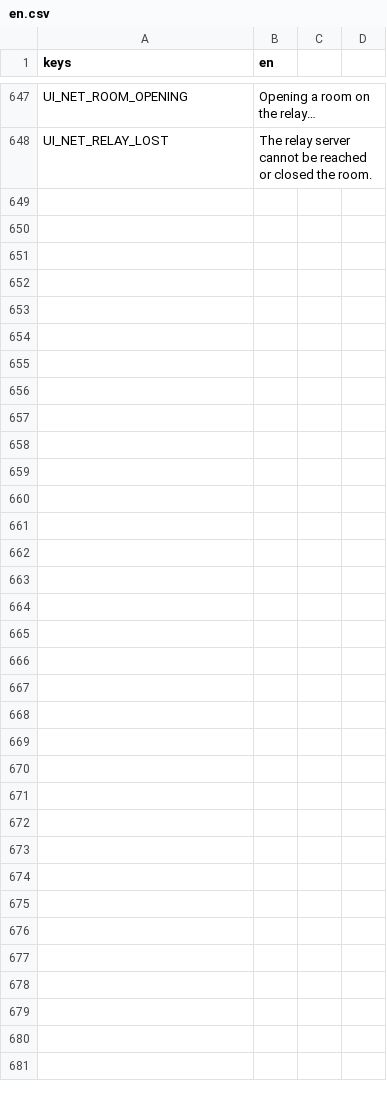
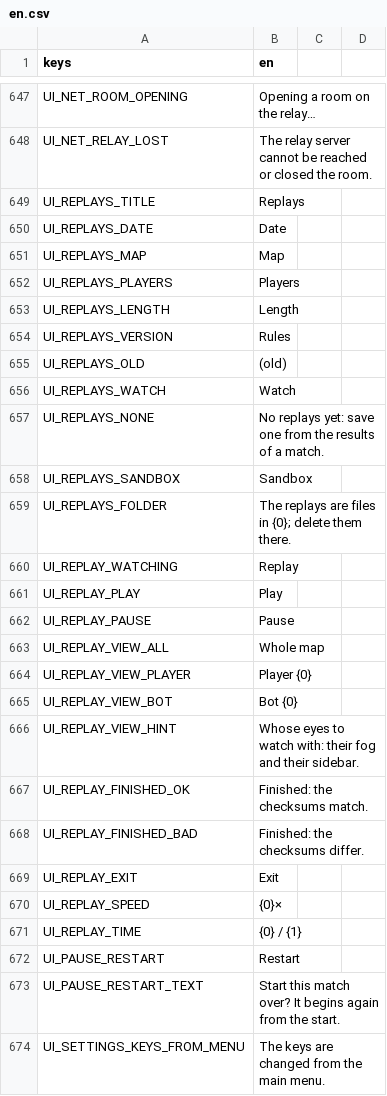
Before and after one commit to MidoMiddle/Red-Alert-2-godot-muiltiplayer-not-original, a CSV file: game/localization/en.csv, drawn as a sheet; only a part is shown, gaps mark what is left out; the diff names each change by its address in the sheet, - before the commit and + after, or states it on an @@ line.

```diff
--- a/game/localization/en.csv
+++ b/game/localization/en.csv
+row 649: UI_REPLAYS_TITLE | Replays
+row 650: UI_REPLAYS_DATE | Date
+row 651: UI_REPLAYS_MAP | Map
+row 652: UI_REPLAYS_PLAYERS | Players
+row 653: UI_REPLAYS_LENGTH | Length
+row 654: UI_REPLAYS_VERSION | Rules
+row 655: UI_REPLAYS_OLD | (old)
+row 656: UI_REPLAYS_WATCH | Watch
+row 657: UI_REPLAYS_NONE | No replays yet: save one from the results of a match.
+row 658: UI_REPLAYS_SANDBOX | Sandbox
+row 659: UI_REPLAYS_FOLDER | The replays are files in {0}; delete them there.
+row 660: UI_REPLAY_WATCHING | Replay
+row 661: UI_REPLAY_PLAY | Play
+row 662: UI_REPLAY_PAUSE | Pause
+row 663: UI_REPLAY_VIEW_ALL | Whole map
+row 664: UI_REPLAY_VIEW_PLAYER | Player {0}
+row 665: UI_REPLAY_VIEW_BOT | Bot {0}
+row 666: UI_REPLAY_VIEW_HINT | Whose eyes to watch with: their fog and their sidebar.
+row 667: UI_REPLAY_FINISHED_OK | Finished: the checksums match.
+row 668: UI_REPLAY_FINISHED_BAD | Finished: the checksums differ.
+row 669: UI_REPLAY_EXIT | Exit
+row 670: UI_REPLAY_SPEED | {0}×
+row 671: UI_REPLAY_TIME | {0} / {1}
+row 672: UI_PAUSE_RESTART | Restart
+row 673: UI_PAUSE_RESTART_TEXT | Start this match over? It begins again from the start.
+row 674: UI_SETTINGS_KEYS_FROM_MENU | The keys are changed from the main menu.
```
Also changed, not shown: 21 other files.
